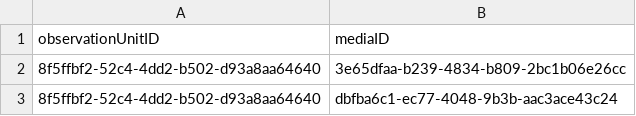
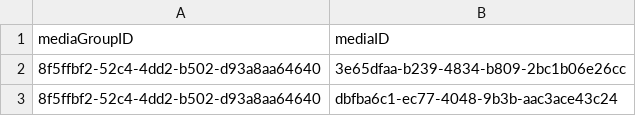
Before and after one commit to tdwg/camtrap-dp, a CSV file: example/mediagroups.csv (was example/observationunits.csv), drawn as a sheet; only a part is shown.

Commit message:
Rename observationUnit to mediaGroup + keep an eventID in media

```diff
--- a/example/observationunits.csv
+++ b/example/mediagroups.csv
@@ -1,2 +1,2 @@
-observationUnitID,mediaID
+mediaGroupID,mediaID
 8f5ffbf2-52c4-4dd2-b502-d93a8aa64640,3e65dfaa-b239-4834-b809-2bc1b06e26cc
```
Also changed, not shown: example/observations.csv, 8 other files.
